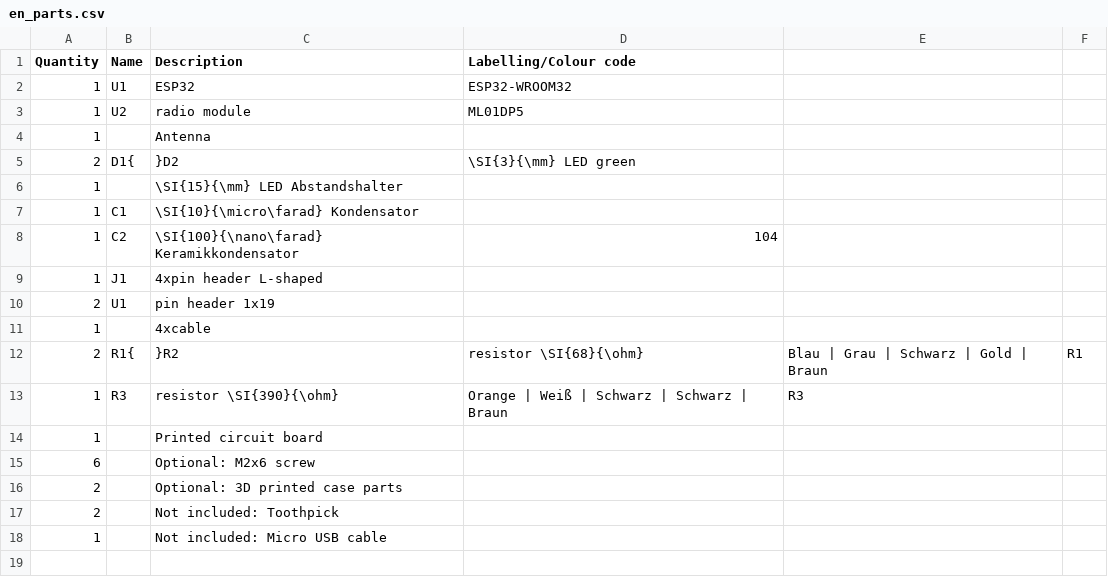
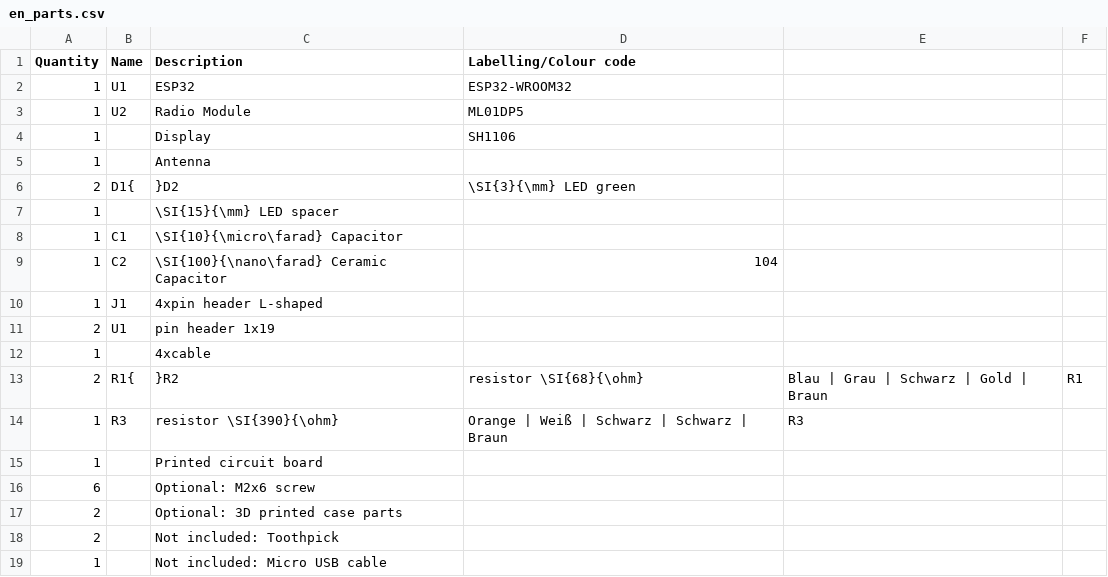
Before and after one commit to Binary-Kitchen/SolderingTutorial, a CSV file: OpenDTU_Breakout/manual/configuration/en_parts.csv, drawn as a sheet.

```diff
--- a/OpenDTU_Breakout/manual/configuration/en_parts.csv
+++ b/OpenDTU_Breakout/manual/configuration/en_parts.csv
@@ -2,8 +2,9 @@ Quantity,Name,Description,Labelling/Colour code
 1,U1,ESP32,ESP32-WROOM32
-1,U2,radio module,ML01DP5
+1,U2,Radio Module,ML01DP5
+1,,Display,SH1106
 1,,Antenna
 2,D1{,}D2,\SI{3}{\mm} LED green,
-1,,\SI{15}{\mm} LED Abstandshalter
-1,C1,\SI{10}{\micro\farad} Kondensator,
-1,C2,\SI{100}{\nano\farad} Keramikkondensator,104
+1,,\SI{15}{\mm} LED spacer
+1,C1,\SI{10}{\micro\farad} Capacitor,
+1,C2,\SI{100}{\nano\farad} Ceramic Capacitor,104
 1,J1,4xpin header L-shaped,
```
Also changed, not shown: OpenDTU_Breakout/manual/configuration/de_parts.csv, 2 other files.
